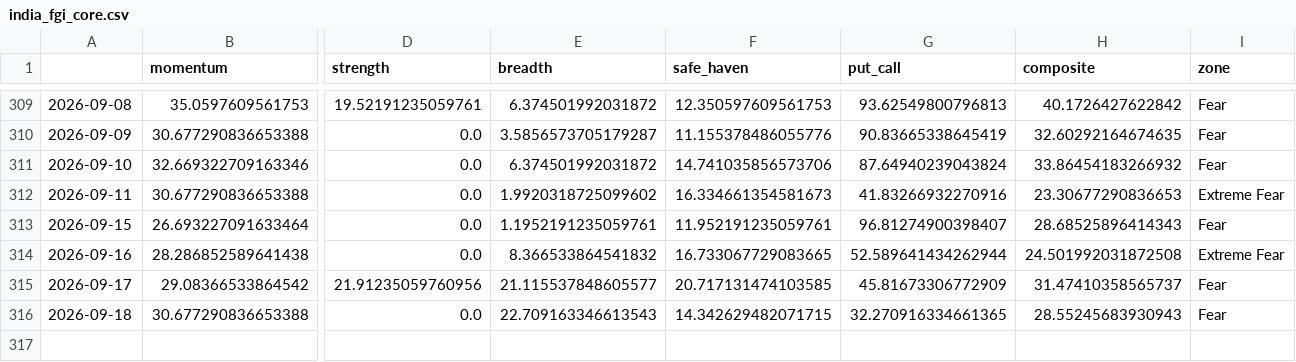
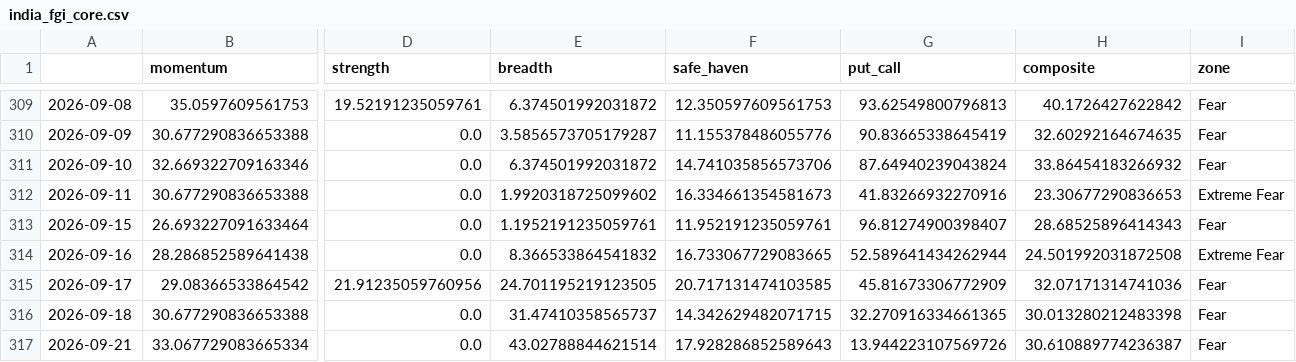
Before and after one commit to Sumanthputanemahesh/FEAR-AND-GREED-INDEX-INDIA, a CSV file: docs/data/india_fgi_core.csv, drawn as a sheet; only a part is shown, gaps mark what is left out; rows hold the shown columns only; the diff names each change by its address in the sheet, - before the commit and + after, or states it on an @@ line.

```diff
--- a/docs/data/india_fgi_core.csv
+++ b/docs/data/india_fgi_core.csv
-E315 (breadth): 21.115537848605577
+E315 (breadth): 24.701195219123505
-H315 (composite): 31.47410358565737
+H315 (composite): 32.07171314741036
-E316 (breadth): 22.709163346613543
+E316 (breadth): 31.47410358565737
-H316 (composite): 28.55245683930943
+H316 (composite): 30.013280212483398
+row 317: 2026-09-21 | 33.067729083665334 | 0.0 | 43.02788844621514 | 17.928286852589643 | 13.944223107569726 | 30.610889774236387 | Fear
```
Also changed, not shown: docs/data/india_fgi_components_raw.csv, docs/data/india_fgi_extended.csv, 8 other files.
